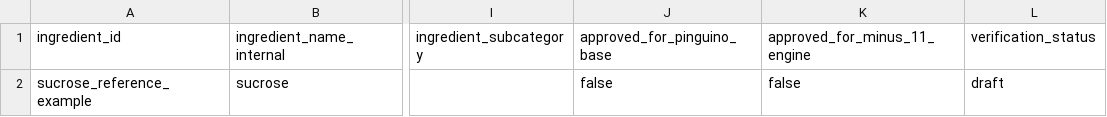
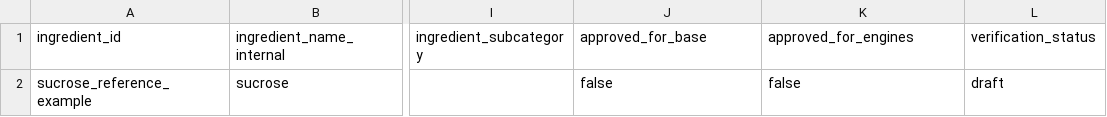
Before and after one commit to pinguinointelligence/pinguino-intelligence-v1, a CSV file: docs/ingredients/example_pinguino_base_ingredient_row.csv, drawn as a sheet; only a part is shown, gaps mark what is left out; the diff names each change by its address in the sheet, - before the commit and + after, or states it on an @@ line.

```diff
--- a/docs/ingredients/example_pinguino_base_ingredient_row.csv
+++ b/docs/ingredients/example_pinguino_base_ingredient_row.csv
-J1: approved_for_pinguino_base
+J1: approved_for_base
-K1: approved_for_minus_11_engine
+K1: approved_for_engines
```
Also changed, not shown: docs/ingredients/pinguino_base_ingredients_template.csv, 11 other files.
